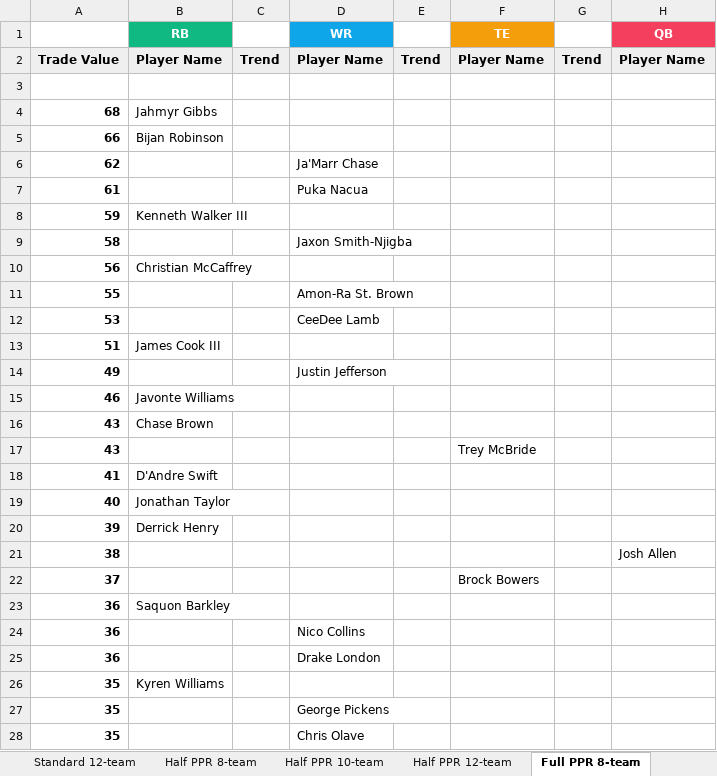
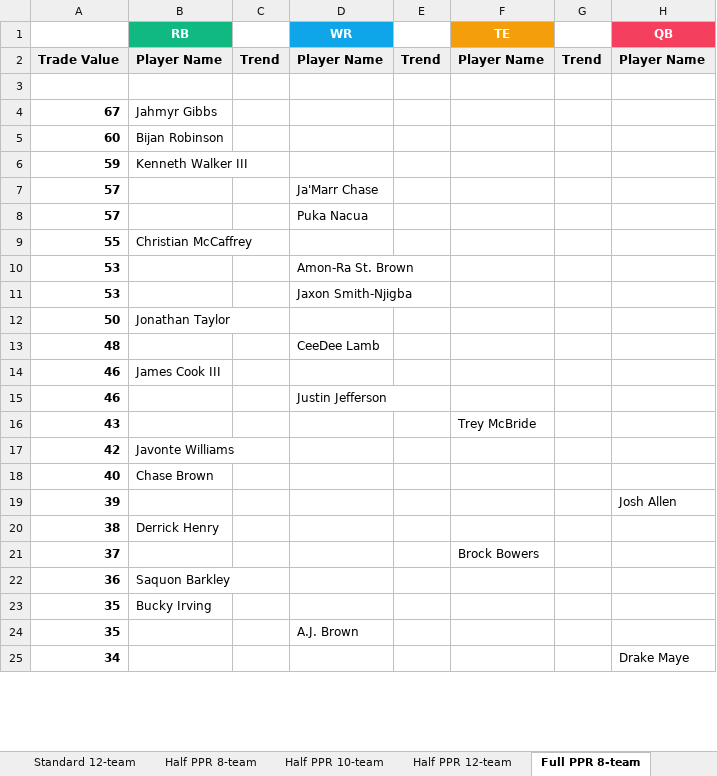
Before and after one commit to seoularpro/OddsVis, an Excel workbook: TradeValueSheets/TradeValues_AllCombinations.xlsx, sheet Full PPR 8-team, drawn as a sheet; only a part is shown; values as stored, in another font and other column widths than the file's, no borders; removed rows and columns are numbered as before the commit, all else as after; the diff covers the shown part only; the diff names each change by its address in the sheet, - before the commit and + after, or states it on an @@ line.

```diff
--- a/TradeValueSheets/TradeValues_AllCombinations.xlsx (sheet Full PPR 8-team)
+++ b/TradeValueSheets/TradeValues_AllCombinations.xlsx (sheet Full PPR 8-team)
-A4: 68
+A4: 67
-A5: 66
+A5: 60
-row 6: 62 |  |  | Ja'Marr Chase
-row 7: 61 |  |  | Puka Nacua
-row 9: 58 |  |  | Jaxon Smith-Njigba
-row 10: 56 | Christian McCaffrey
+row 7: 57 |  |  | Ja'Marr Chase
+row 8: 57 |  |  | Puka Nacua
-B9 (RB): (empty)
+B9 (RB): Christian McCaffrey
-D9 (WR): Amon-Ra St. Brown
+D9 (WR): (empty)
+row 10: 53 |  |  | Amon-Ra St. Brown
-D11 (WR): CeeDee Lamb
+D11 (WR): Jaxon Smith-Njigba
-row 13: 51 | James Cook III
-row 14: 49 |  |  | Justin Jefferson
+row 12: 50 | Jonathan Taylor
+row 13: 48 |  |  | CeeDee Lamb
-B14 (RB): Javonte Williams
+B14 (RB): James Cook III
-row 16: 43 | Chase Brown
+row 15: 46 |  |  | Justin Jefferson
-row 18: 41 | D'Andre Swift
+row 17: 42 | Javonte Williams
-B18 (RB): Jonathan Taylor
+B18 (RB): Chase Brown
-B19 (RB): Derrick Henry
+B19 (RB): (empty)
-H19 (QB): (empty)
+H19 (QB): Josh Allen
-B20 (RB): (empty)
+B20 (RB): Derrick Henry
-H20 (QB): Josh Allen
+H20 (QB): (empty)
-row 24: 36 |  |  | Nico Collins
-row 25: 36 |  |  | Drake London
-B23 (RB): Kyren Williams
+B23 (RB): Bucky Irving
-D24 (WR): George Pickens
+D24 (WR): A.J. Brown
-row 28: 35 |  |  | Chris Olave
+row 25: 34 |  |  |  |  |  |  | Drake Maye
```
Also changed, not shown: 34 added rows, 31 removed rows and 53 edited cells elsewhere in this sheet, sheet Standard 12-team, sheet Standard 10-team, sheet Standard 8-team, sheet Full PPR 10-team, sheet Half PPR 12-team, sheet Half PPR 10-team, 2 more sheets, TradeValueSheets/TradeValues_FullPPR_8team.xlsx, TradeValueSheets/TradeValues_HalfPPR_10team.xlsx, 18 other files.
